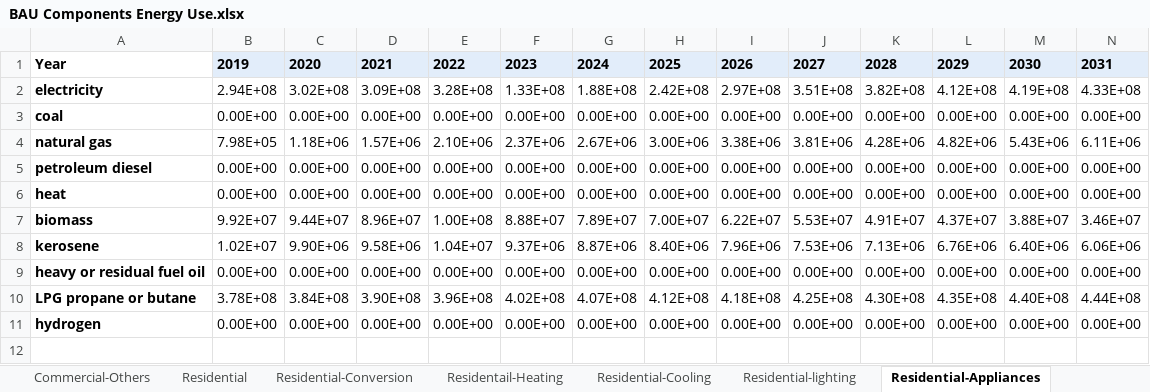
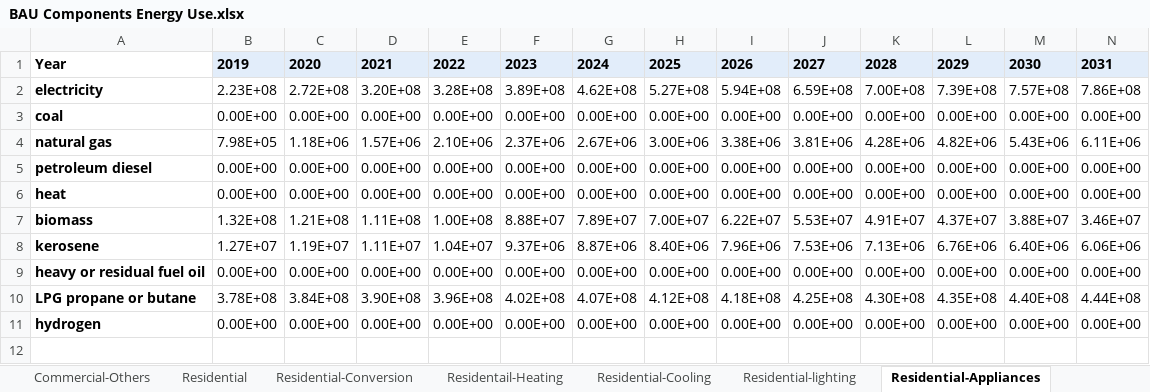
Before and after one commit to climatepolicylab/eps-indonesia-cpl, an Excel workbook: InputData/bldgs/BCEU/BAU Components Energy Use.xlsx, sheet Residential-Appliances, drawn as a sheet; only a part is shown; values as stored, in another font and other column widths than the file's, no borders; removed rows and columns are numbered as before the commit, all else as after; rows hold the shown columns only; the diff covers the shown part only; the diff names each change by its address in the sheet, - before the commit and + after, or states it on an @@ line.

```diff
--- a/InputData/bldgs/BCEU/BAU Components Energy Use.xlsx (sheet Residential-Appliances)
+++ b/InputData/bldgs/BCEU/BAU Components Energy Use.xlsx (sheet Residential-Appliances)
-row 2: electricity | 2.94E+08 | 3.02E+08 | 3.09E+08 | 3.28E+08 | 1.33E+08 | 1.88E+08 | 2.42E+08 | 2.97E+08 | 3.51E+08 | 3.82E+08 | 4.12E+08 | 4.19E+08 | 4.33E+08
+row 2: electricity | 2.23E+08 | 2.72E+08 | 3.20E+08 | 3.28E+08 | 3.89E+08 | 4.62E+08 | 5.27E+08 | 5.94E+08 | 6.59E+08 | 7.00E+08 | 7.39E+08 | 7.57E+08 | 7.86E+08
-B7: 9.92E+07
+B7: 1.32E+08
-C7: 9.44E+07
+C7: 1.21E+08
-D7: 8.96E+07
+D7: 1.11E+08
-B8: 1.02E+07
+B8: 1.27E+07
-C8: 9.90E+06
+C8: 1.19E+07
-D8: 9.58E+06
+D8: 1.11E+07
```
Also changed, not shown: 47 edited cells elsewhere in this sheet, sheet BCEU-urban-residential-appl, sheet BCEU-commercial-appl, sheet Residential-Cooling, sheet About, sheet Electricity, 2 other files.
